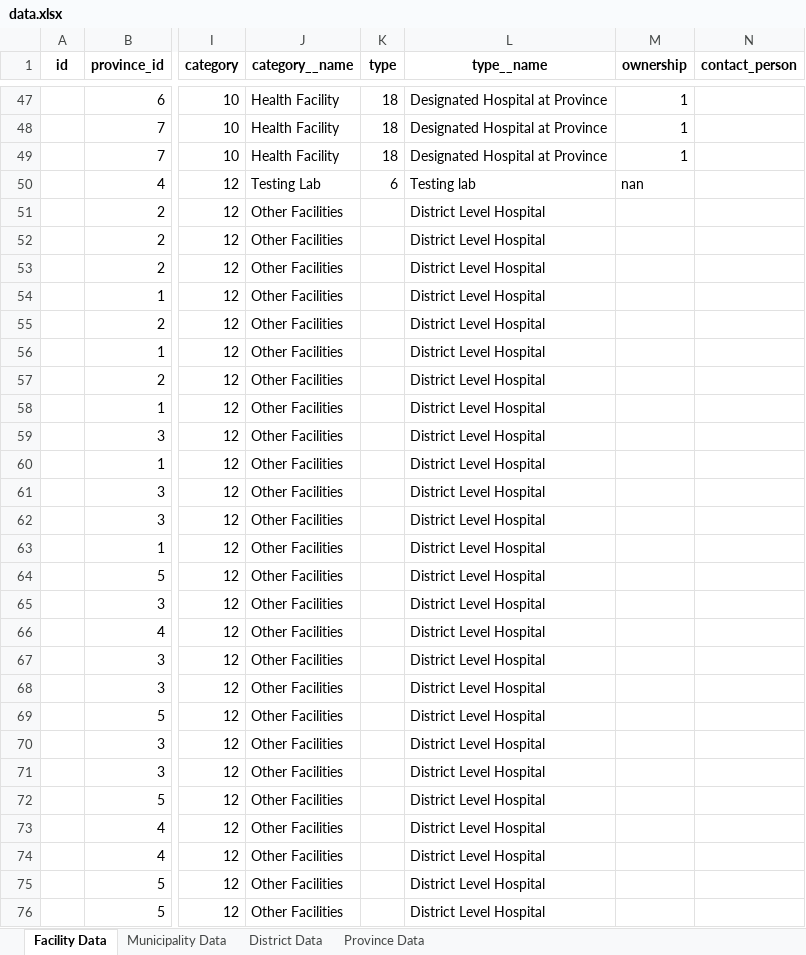
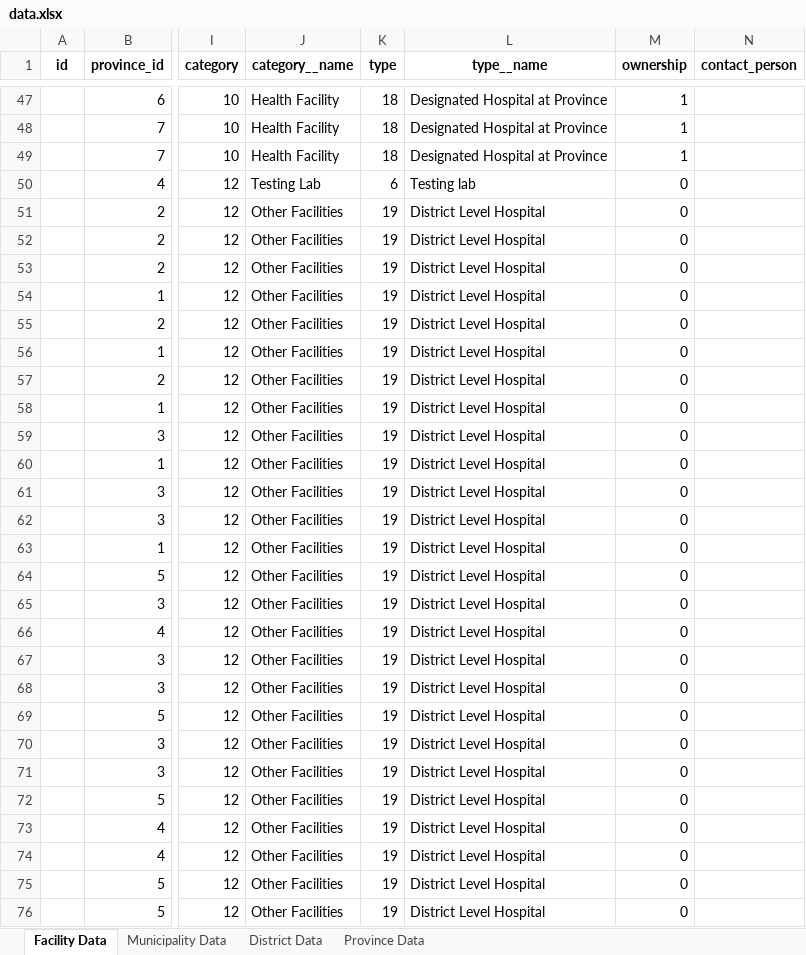
Before and after one commit to naxa-developers/naxa_utilities, an Excel workbook: data_csv/data.xlsx, sheet Facility Data, drawn as a sheet; only a part is shown, gaps mark what is left out; values as stored, in another font and other column widths than the file's, no borders; charts and pictures not drawn; the diff covers the shown part only; the diff names each change by its address in the sheet, - before the commit and + after, or states it on an @@ line.

Commit message:
data up

```diff
--- a/data_csv/data.xlsx (sheet Facility Data)
+++ b/data_csv/data.xlsx (sheet Facility Data)
-M50 (ownership): nan
+M50 (ownership): 0
-K51:K76 (type): (empty)
+K51:K76 (type): 19
-M51:M76 (ownership): (empty)
+M51:M76 (ownership): 0
```
Also changed, not shown: 116 edited cells elsewhere in this sheet.
